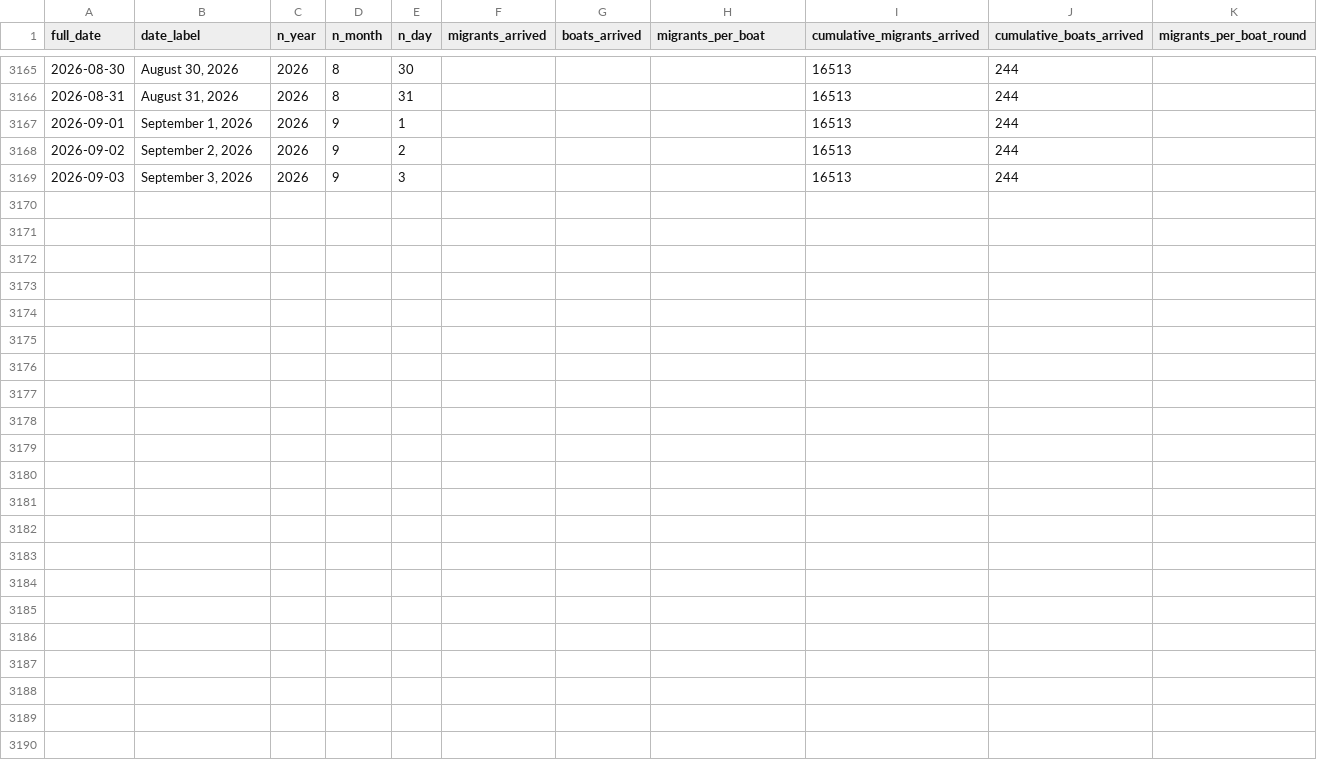
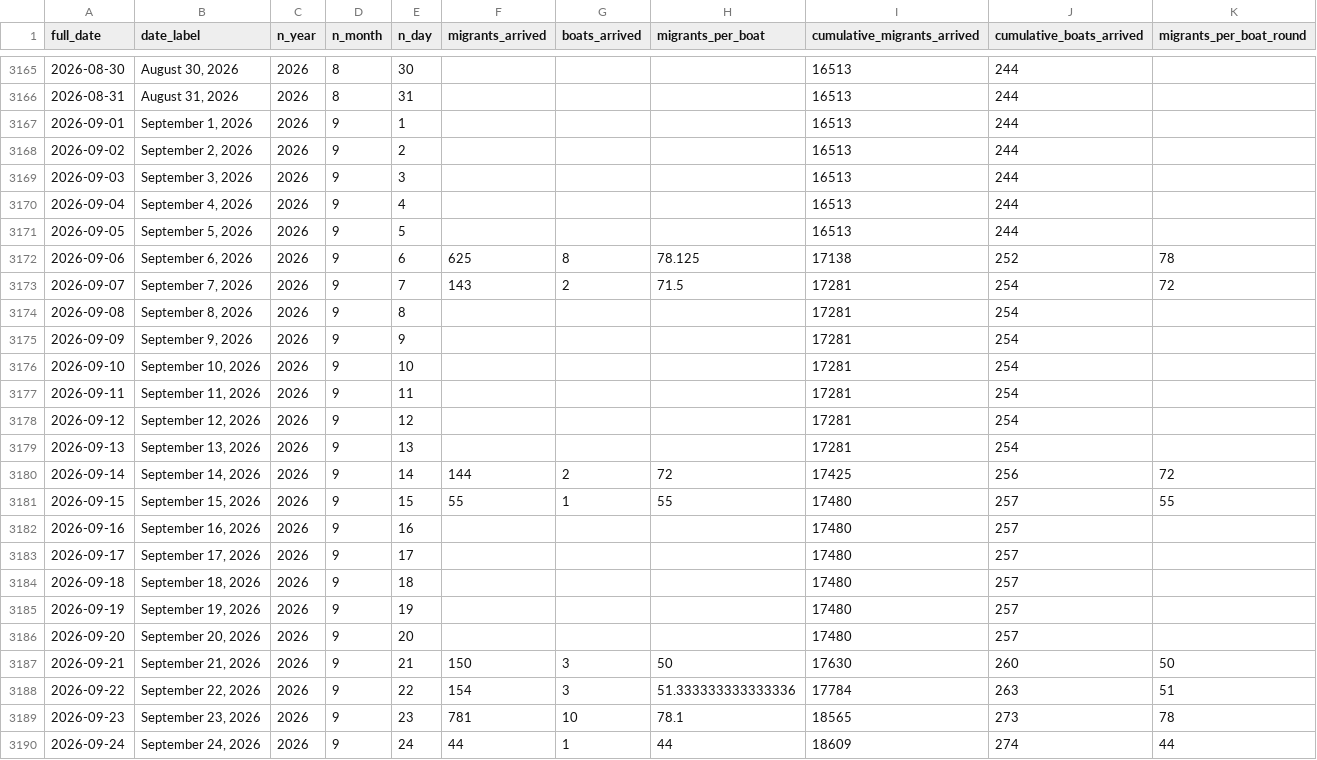
Before and after one commit to thenationalnews-datavis/uk_small_boats, a CSV file: output_data/long_uk_small_boats_daily.csv, drawn as a sheet; only a part is shown, gaps mark what is left out.

Commit message:
Updated data - 20260924

```diff
--- a/output_data/long_uk_small_boats_daily.csv
+++ b/output_data/long_uk_small_boats_daily.csv
@@ -3169 +3169,22 @@ full_date,date_label,n_year,n_month,n_day,migrants_arrived,boats_arrived,migrant
 2026-09-03,"September 3, 2026",2026,9,3,,,,16513,244,
+2026-09-04,"September 4, 2026",2026,9,4,,,,16513,244,
+2026-09-05,"September 5, 2026",2026,9,5,,,,16513,244,
+2026-09-06,"September 6, 2026",2026,9,6,625,8,78.125,17138,252,78
+2026-09-07,"September 7, 2026",2026,9,7,143,2,71.5,17281,254,72
+2026-09-08,"September 8, 2026",2026,9,8,,,,17281,254,
+2026-09-09,"September 9, 2026",2026,9,9,,,,17281,254,
+2026-09-10,"September 10, 2026",2026,9,10,,,,17281,254,
+2026-09-11,"September 11, 2026",2026,9,11,,,,17281,254,
+2026-09-12,"September 12, 2026",2026,9,12,,,,17281,254,
+2026-09-13,"September 13, 2026",2026,9,13,,,,17281,254,
+2026-09-14,"September 14, 2026",2026,9,14,144,2,72,17425,256,72
+2026-09-15,"September 15, 2026",2026,9,15,55,1,55,17480,257,55
+2026-09-16,"September 16, 2026",2026,9,16,,,,17480,257,
+2026-09-17,"September 17, 2026",2026,9,17,,,,17480,257,
+2026-09-18,"September 18, 2026",2026,9,18,,,,17480,257,
+2026-09-19,"September 19, 2026",2026,9,19,,,,17480,257,
+2026-09-20,"September 20, 2026",2026,9,20,,,,17480,257,
+2026-09-21,"September 21, 2026",2026,9,21,150,3,50,17630,260,50
+2026-09-22,"September 22, 2026",2026,9,22,154,3,51.333333333333336,17784,263,51
+2026-09-23,"September 23, 2026",2026,9,23,781,10,78.1,18565,273,78
+2026-09-24,"September 24, 2026",2026,9,24,44,1,44,18609,274,44
```
Also changed, not shown: output_data/long_uk_small_boats_monthly.csv, output_data/long_uk_small_boats_weekly.csv, 5 other files.
